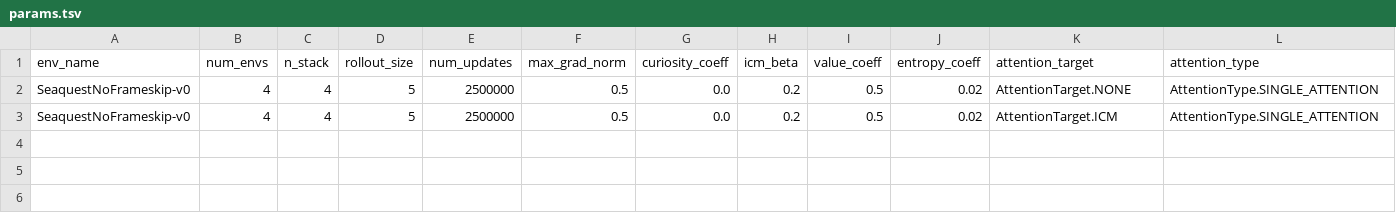
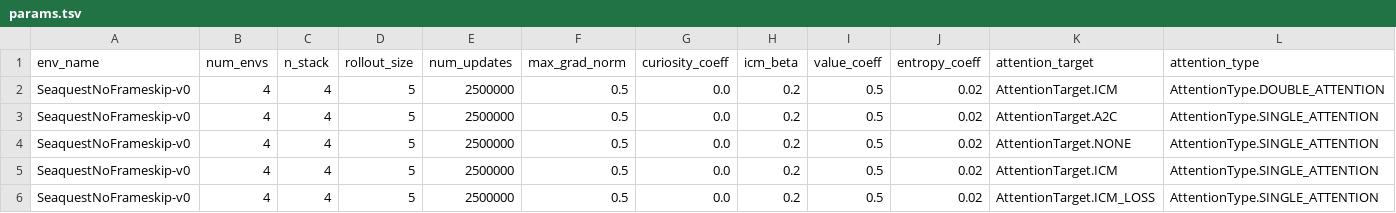
Before and after one commit to rpatrik96/AttA2C, a TSV file: log/SeaquestNoFrameskip-v0/params.tsv, drawn as a sheet; only a part is shown; rows hold the shown columns only; the diff names each change by its address in the sheet, - before the commit and + after, or states it on an @@ line.

```diff
--- a/log/SeaquestNoFrameskip-v0/params.tsv
+++ b/log/SeaquestNoFrameskip-v0/params.tsv
+row 2: SeaquestNoFrameskip-v0 | 4 | 4 | 5 | 2500000 | 0.5 | 0.0 | 0.2 | 0.5 | 0.02 | AttentionTarget.ICM | AttentionType.DOUBLE_ATTENTION
+row 3: SeaquestNoFrameskip-v0 | 4 | 4 | 5 | 2500000 | 0.5 | 0.0 | 0.2 | 0.5 | 0.02 | AttentionTarget.A2C | AttentionType.SINGLE_ATTENTION
+row 6: SeaquestNoFrameskip-v0 | 4 | 4 | 5 | 2500000 | 0.5 | 0.0 | 0.2 | 0.5 | 0.02 | AttentionTarget.ICM_LOSS | AttentionType.SINGLE_ATTENTION
```
Also changed, not shown: log/BreakoutNoFrameskip-v0/params.tsv, 1 other file.
